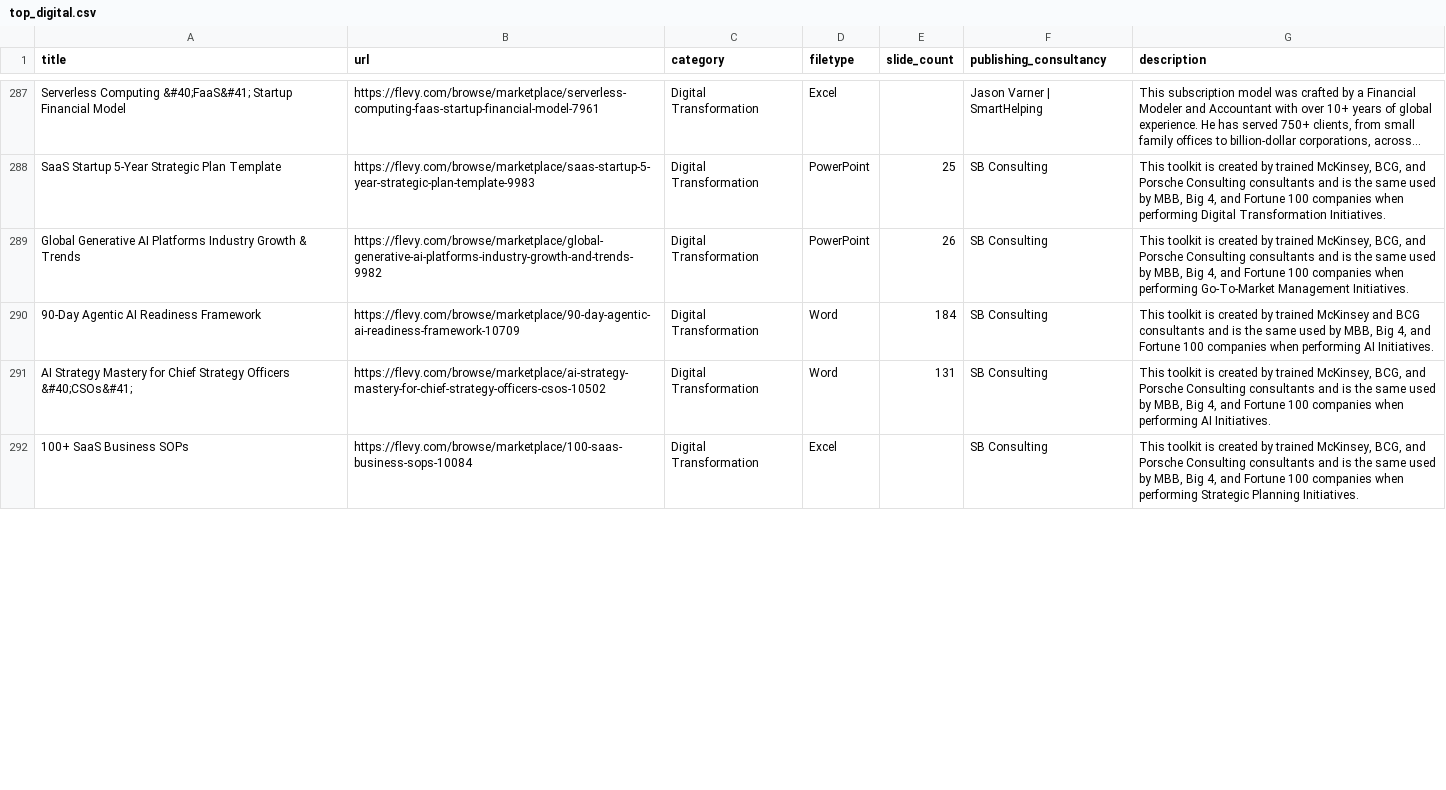
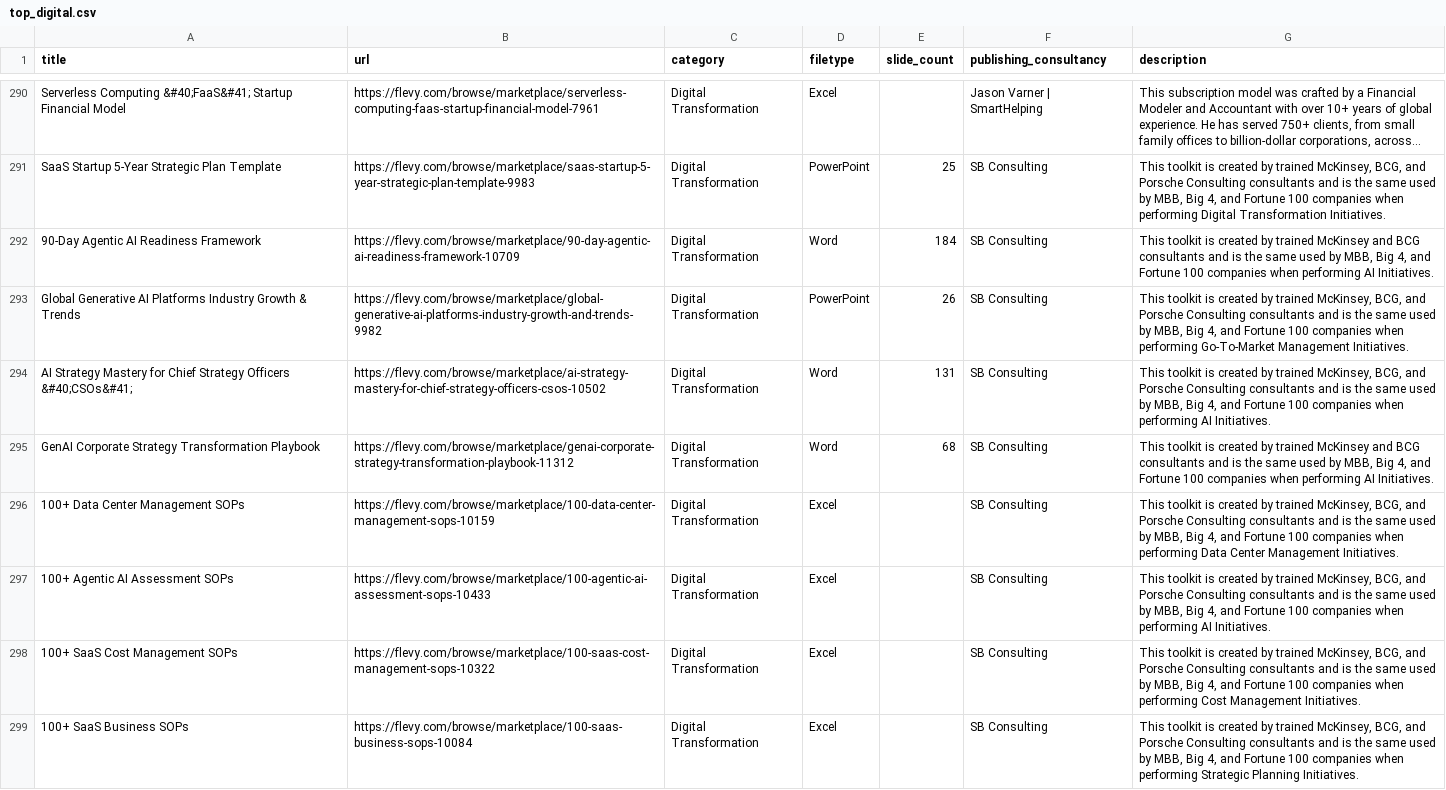
Before and after one commit to flevy-com/open-data, a CSV file: datasets/top_digital.csv, drawn as a sheet; only a part is shown, gaps mark what is left out; long unchanged cells end in …; the diff covers the shown part only; the diff names each change by its address in the sheet, - before the commit and + after, or states it on an @@ line.

Commit message:
Monthly update: datasets/top_digital.csv (July 2026)

```diff
--- a/datasets/top_digital.csv
+++ b/datasets/top_digital.csv
@@ row 290 moved to row 292: 90-Day Agentic AI Readiness Framework @@
+row 295: GenAI Corporate Strategy Transformation Playbook | https://flevy.com/browse/marketplace/genai-corporate-strategy-transformation-playbook-11312 | Digital Transformation | Word | 68 | SB Consulting | This toolkit is created by trained McKinsey and BCG consultants and is the same used by MBB, Big 4, and Fortune 100 companies when performing AI Initiatives.
+row 296: 100+ Data Center Management SOPs | https://flevy.com/browse/marketplace/100-data-center-management-sops-10159 | Digital Transformation | Excel |  | SB Consulting | This toolkit is created by trained McKinsey, BCG, and Porsche Consulting consultants and is the same used by MBB, Big 4, and Fortune 100 companies when performing Data Center Management Initiatives.
@@ row 295 moved to row 297: 100+ Agentic AI Assessment SOPs @@
+row 298: 100+ SaaS Cost Management SOPs | https://flevy.com/browse/marketplace/100-saas-cost-management-sops-10322 | Digital Transformation | Excel |  | SB Consulting | This toolkit is created by trained McKinsey, BCG, and Porsche Consulting consultants and is the same used by MBB, Big 4, and Fortune 100 companies when performing Cost Management Initiatives.
```
Also changed, not shown: 7 added rows, 10 removed rows, 59 moved rows and 10 edited cells elsewhere in this file.
